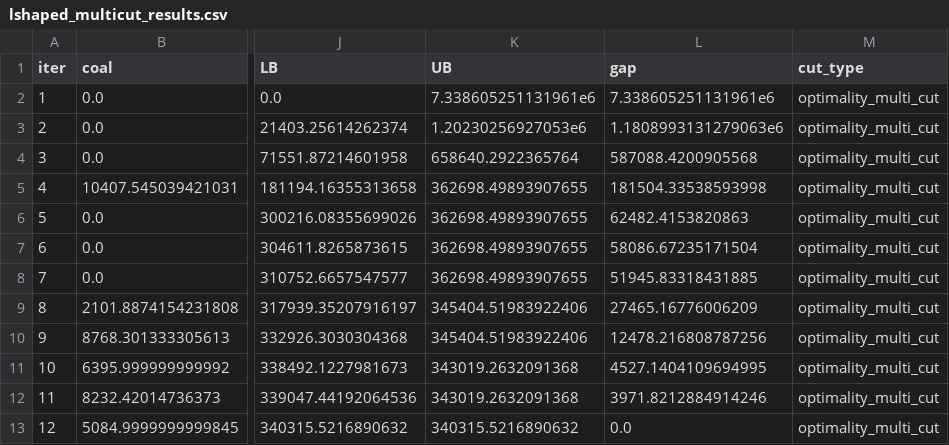
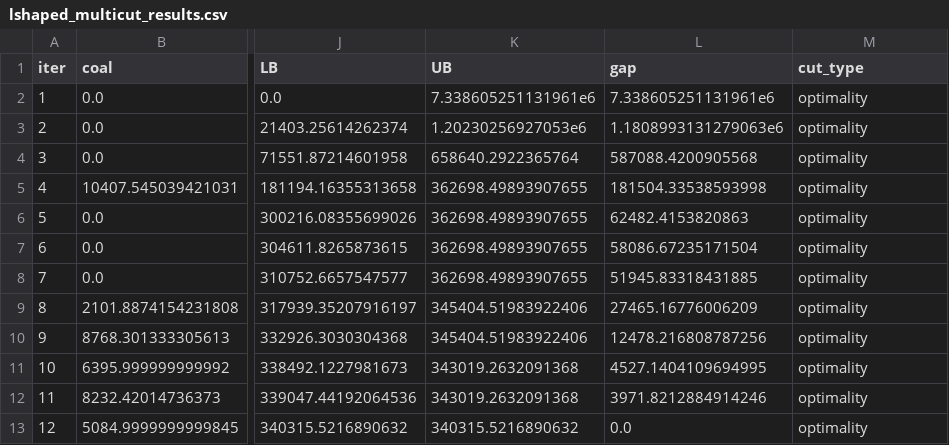
Before and after one commit to alexspando/montela-mathimatikou-programmatismou, a CSV file: lshaped_multicut_results.csv, drawn as a sheet; only a part is shown, gaps mark what is left out; the diff names each change by its address in the sheet, - before the commit and + after, or states it on an @@ line.

```diff
--- a/lshaped_multicut_results.csv
+++ b/lshaped_multicut_results.csv
-M2:M13 (cut_type): optimality_multi_cut
+M2:M13 (cut_type): optimality
```
Also changed, not shown: 3 other files.
